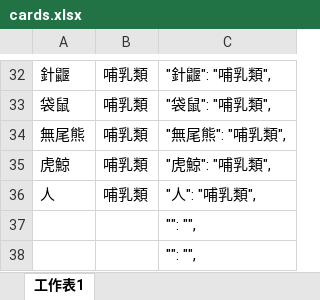
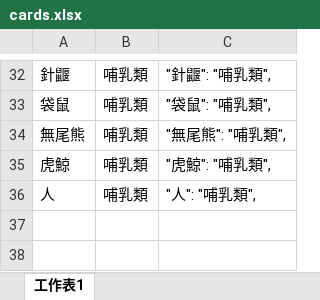
Before and after one commit to ChihHsiangChien/chihhsiangchien.github.io, an Excel workbook: matchCardGame-vetebrate/cards.xlsx, sheet 工作表1, drawn as a sheet; only a part is shown, gaps mark what is left out; values as stored, in another font and other column widths than the file's, no borders; the diff names each change by its address in the sheet, - before the commit and + after, or states it on an @@ line.

```diff
--- a/matchCardGame-vetebrate/cards.xlsx (sheet 工作表1)
+++ b/matchCardGame-vetebrate/cards.xlsx (sheet 工作表1)
-row 37:  |  | "": "",
-row 38:  |  | "": "",
```
Also changed, not shown: 1 other file.
